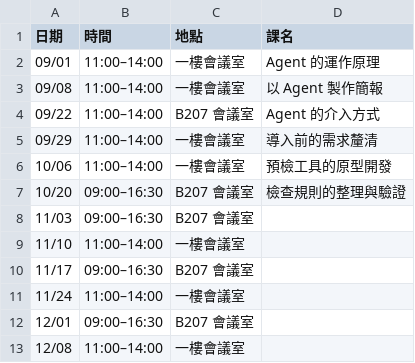
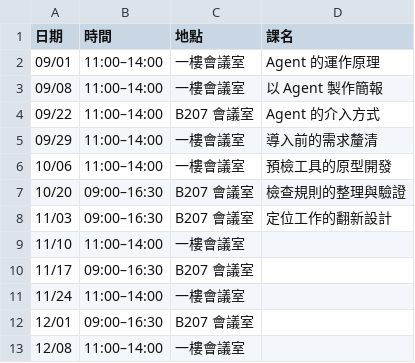
Before and after one commit to jimmy60504/agentic-knowledge-work, a TSV file: schedule/schedule.tsv, drawn as a sheet.

```diff
--- a/schedule/schedule.tsv
+++ b/schedule/schedule.tsv
@@ -7,3 +7,3 @@
 10/20	09:00–16:30	B207 會議室	檢查規則的整理與驗證
-11/03	09:00–16:30	B207 會議室	
+11/03	09:00–16:30	B207 會議室	定位工作的翻新設計
 11/10	11:00–14:00	一樓會議室	
```
Also changed, not shown: 31 other files.
